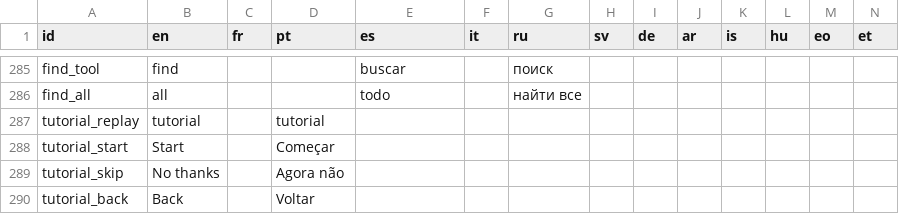
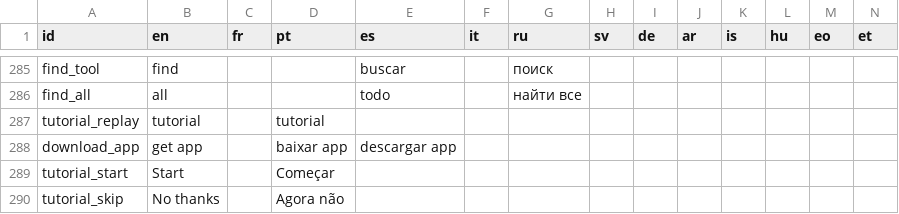
Before and after one commit to FORJAGame/bitsy-tuxedo, a TSV file: dev/resources/localization.tsv, drawn as a sheet; only a part is shown, gaps mark what is left out; the shorter side is filled out with more unchanged rows; rows hold the shown columns only; the diff names each change by its address in the sheet, - before the commit and + after, or states it on an @@ line.

Commit message:
feat(editor): botao de download funcional legal

```diff
--- a/dev/resources/localization.tsv
+++ b/dev/resources/localization.tsv
+row 288: download_app | get app |  | baixar app | descargar app
```
Also changed, not shown: 3 other files.
